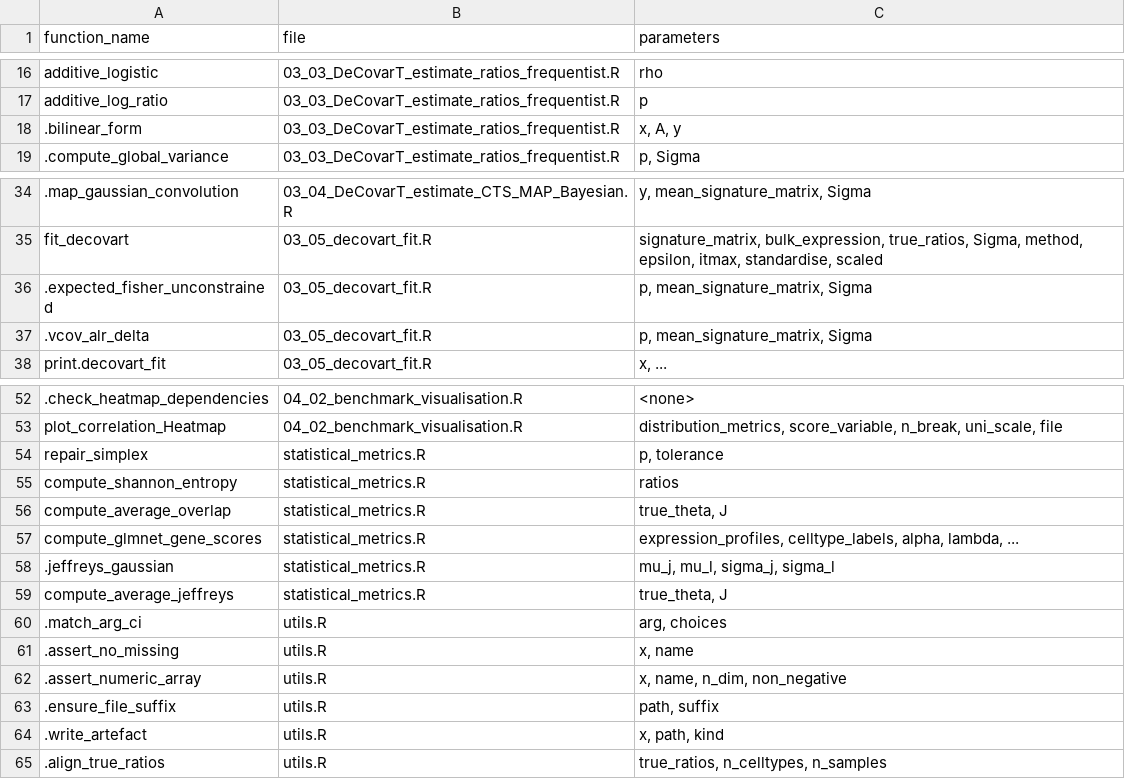
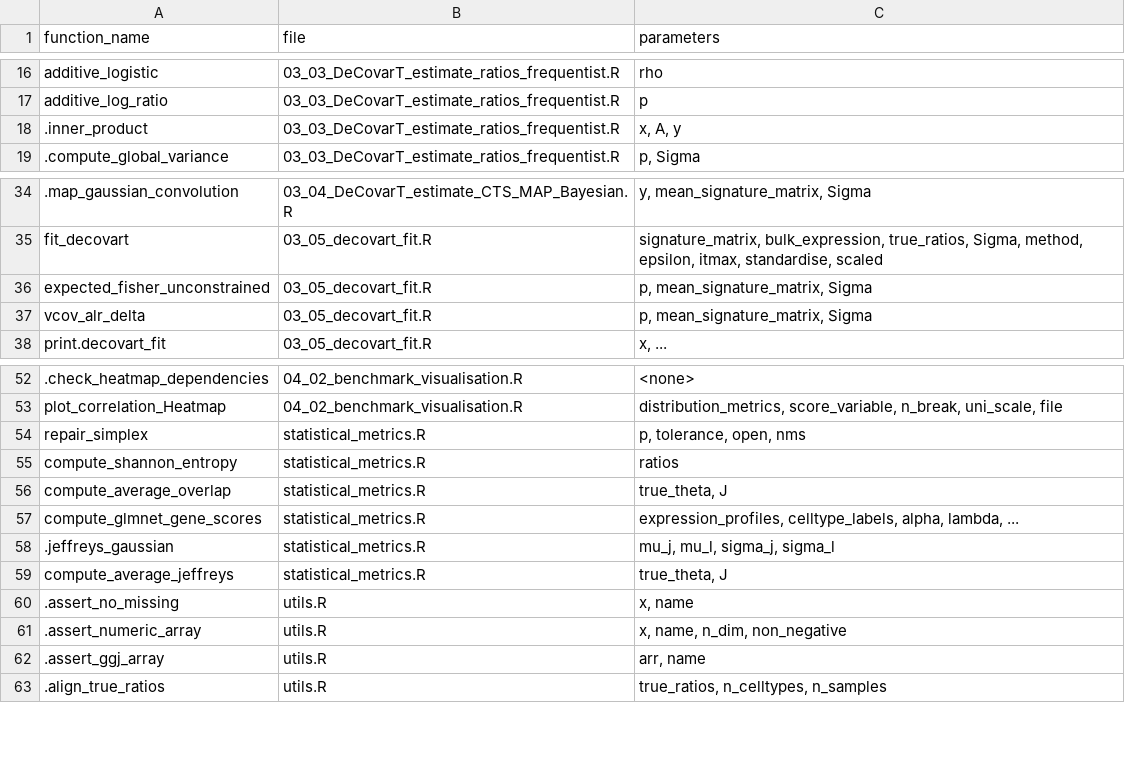
Before and after one commit to bastienchassagnol/DeCovarT, a CSV file: package_network/decovart_functions.csv, drawn as a sheet; only a part is shown, gaps mark what is left out.

```diff
--- a/package_network/decovart_functions.csv
+++ b/package_network/decovart_functions.csv
@@ -17,3 +17,3 @@
 "additive_log_ratio","03_03_DeCovarT_estimate_ratios_frequentist.R","p"
-".bilinear_form","03_03_DeCovarT_estimate_ratios_frequentist.R","x, A, y"
+".inner_product","03_03_DeCovarT_estimate_ratios_frequentist.R","x, A, y"
 ".compute_global_variance","03_03_DeCovarT_estimate_ratios_frequentist.R","p, Sigma"
@@ -35,4 +35,4 @@
 "fit_decovart","03_05_decovart_fit.R","signature_matrix, bulk_expression, true_ratios, Sigma, method, epsilon, itmax, standardise, scaled"
-".expected_fisher_unconstrained","03_05_decovart_fit.R","p, mean_signature_matrix, Sigma"
-".vcov_alr_delta","03_05_decovart_fit.R","p, mean_signature_matrix, Sigma"
+"expected_fisher_unconstrained","03_05_decovart_fit.R","p, mean_signature_matrix, Sigma"
+"vcov_alr_delta","03_05_decovart_fit.R","p, mean_signature_matrix, Sigma"
 "print.decovart_fit","03_05_decovart_fit.R","x, ..."
@@ -53,3 +53,3 @@
 "plot_correlation_Heatmap","04_02_benchmark_visualisation.R","distribution_metrics, score_variable, n_break, uni_scale, file"
-"repair_simplex","statistical_metrics.R","p, tolerance"
+"repair_simplex","statistical_metrics.R","p, tolerance, open, nms"
 "compute_shannon_entropy","statistical_metrics.R","ratios"
@@ -59,7 +59,5 @@
 "compute_average_jeffreys","statistical_metrics.R","true_theta, J"
-".match_arg_ci","utils.R","arg, choices"
 ".assert_no_missing","utils.R","x, name"
 ".assert_numeric_array","utils.R","x, name, n_dim, non_negative"
-".ensure_file_suffix","utils.R","path, suffix"
-".write_artefact","utils.R","x, path, kind"
+".assert_ggj_array","utils.R","arr, name"
 ".align_true_ratios","utils.R","true_ratios, n_celltypes, n_samples"
```
Also changed, not shown: 30 other files.
